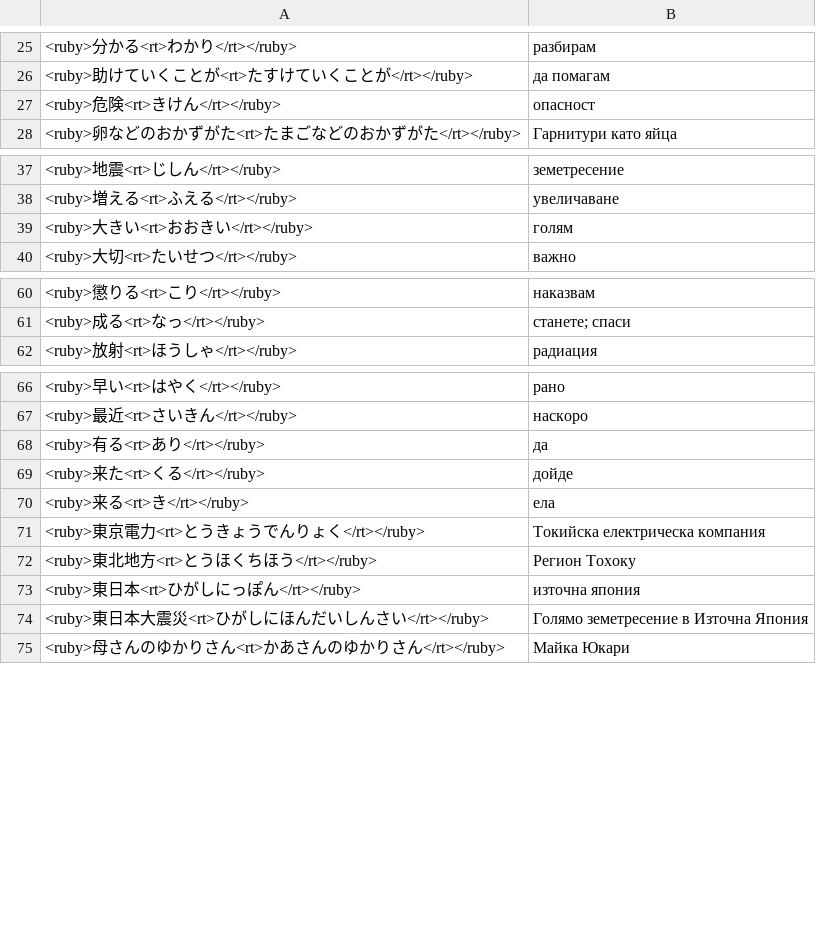
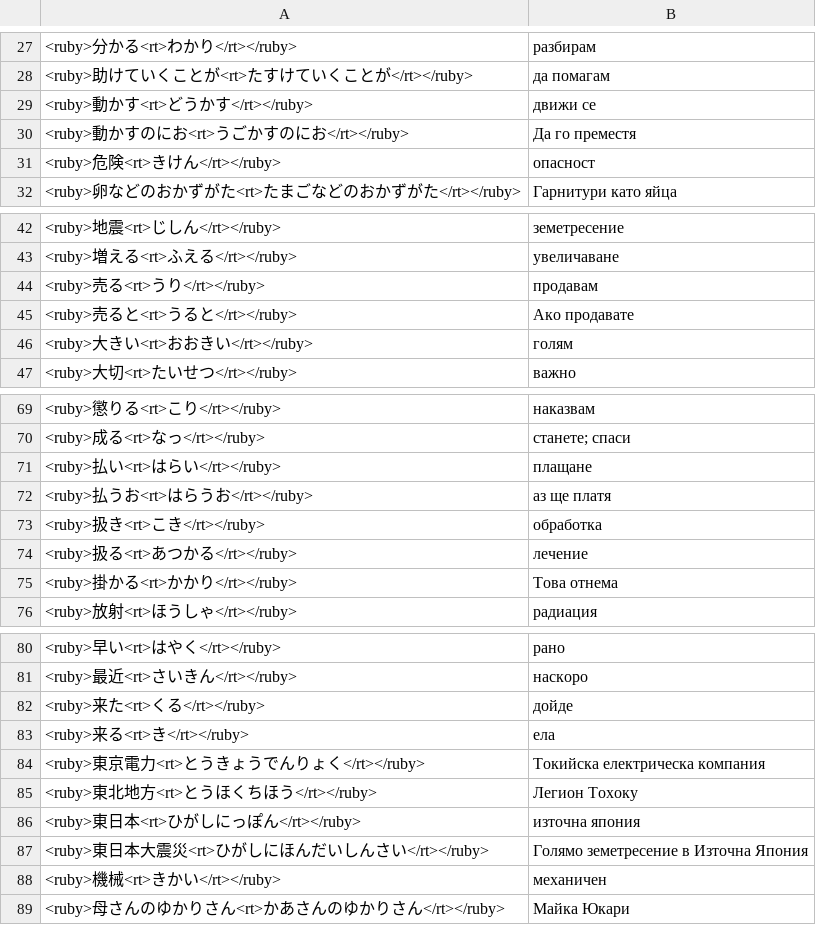
Before and after one commit to vebaev/NHK, a TSV file: docs/anki_cards_bg.tsv, drawn as a sheet; only a part is shown, gaps mark what is left out; the diff covers the shown part only.

```diff
--- a/docs/anki_cards_bg.tsv
+++ b/docs/anki_cards_bg.tsv
@@ -26,2 +28,4 @@
 <ruby>助けていくことが<rt>たすけていくことが</rt></ruby>	да помагам
+<ruby>動かす<rt>どうかす</rt></ruby>	движи се
+<ruby>動かすのにお<rt>うごかすのにお</rt></ruby>	Да го преместя
 <ruby>危険<rt>きけん</rt></ruby>	опасност
@@ -38,2 +43,4 @@
 <ruby>増える<rt>ふえる</rt></ruby>	увеличаване
+<ruby>売る<rt>うり</rt></ruby>	продавам
+<ruby>売ると<rt>うると</rt></ruby>	Ако продавате
 <ruby>大きい<rt>おおきい</rt></ruby>	голям
@@ -61,2 +70,7 @@
 <ruby>成る<rt>なっ</rt></ruby>	станете; спаси
+<ruby>払い<rt>はらい</rt></ruby>	плащане
+<ruby>払うお<rt>はらうお</rt></ruby>	аз ще платя
+<ruby>扱き<rt>こき</rt></ruby>	обработка
+<ruby>扱る<rt>あつかる</rt></ruby>	лечение
+<ruby>掛かる<rt>かかり</rt></ruby>	Това отнема
 <ruby>放射<rt>ほうしゃ</rt></ruby>	радиация
@@ -67,3 +81,2 @@
 <ruby>最近<rt>さいきん</rt></ruby>	наскоро
-<ruby>有る<rt>あり</rt></ruby>	да
 <ruby>来た<rt>くる</rt></ruby>	дойде
@@ -71,5 +84,6 @@
 <ruby>東京電力<rt>とうきょうでんりょく</rt></ruby>	Токийска електрическа компания
-<ruby>東北地方<rt>とうほくちほう</rt></ruby>	Регион Тохоку
+<ruby>東北地方<rt>とうほくちほう</rt></ruby>	Легион Тохоку
 <ruby>東日本<rt>ひがしにっぽん</rt></ruby>	източна япония
 <ruby>東日本大震災<rt>ひがしにほんだいしんさい</rt></ruby>	Голямо земетресение в Източна Япония
+<ruby>機械<rt>きかい</rt></ruby>	механичен
 <ruby>母さんのゆかりさん<rt>かあさんのゆかりさん</rt></ruby>	Майка Юкари
```
Also changed, not shown: 10 added rows and 2 edited cells elsewhere in this file, docs/anki_cards_en.tsv, 5 other files.
